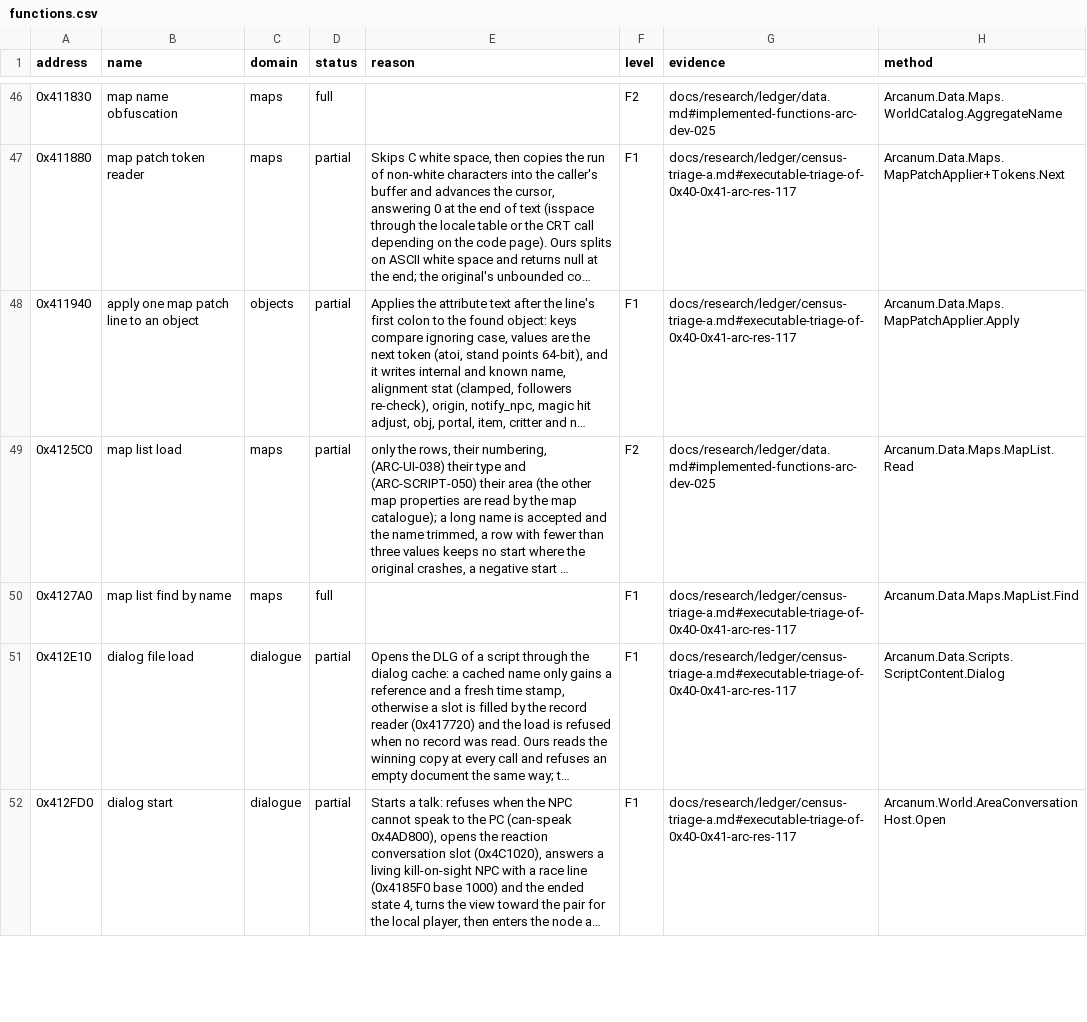
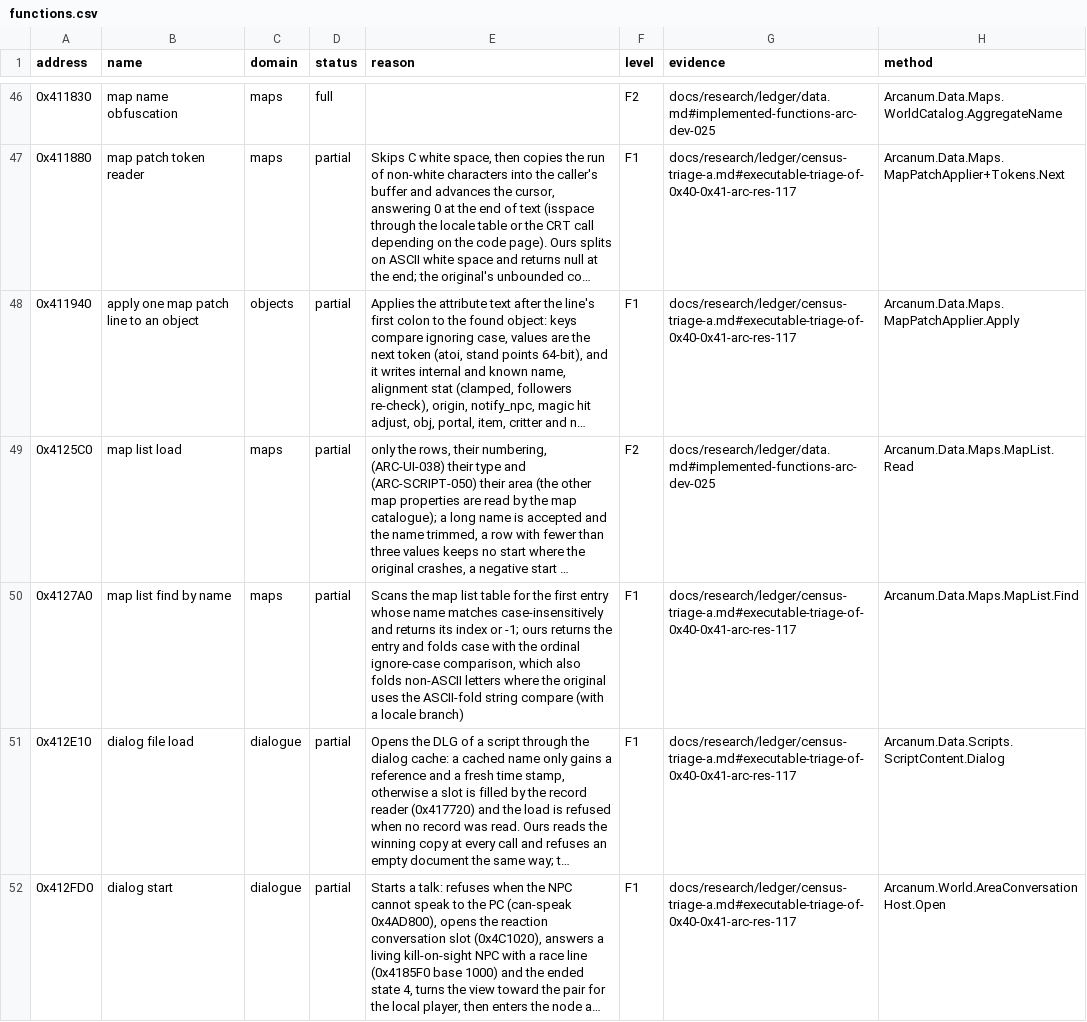
Before and after one commit to Simarglok/arcanum-steamwoven, a CSV file: docs/verification/functions.csv, drawn as a sheet; only a part is shown, gaps mark what is left out; long unchanged cells end in …; the diff names each change by its address in the sheet, - before the commit and + after, or states it on an @@ line.

```diff
--- a/docs/verification/functions.csv
+++ b/docs/verification/functions.csv
-D50 (status): full
+D50 (status): partial
-E50 (reason): (empty)
+E50 (reason): Scans the map list table for the first entry whose name matches case-insensitively and returns its index or -1; ours returns the entry and folds case with the ordinal ignore-case comparison, which also folds non-ASCII letters where the original uses the ASCII-fold string compare (with a locale branch)
```
Also changed, not shown: 2 other files.
